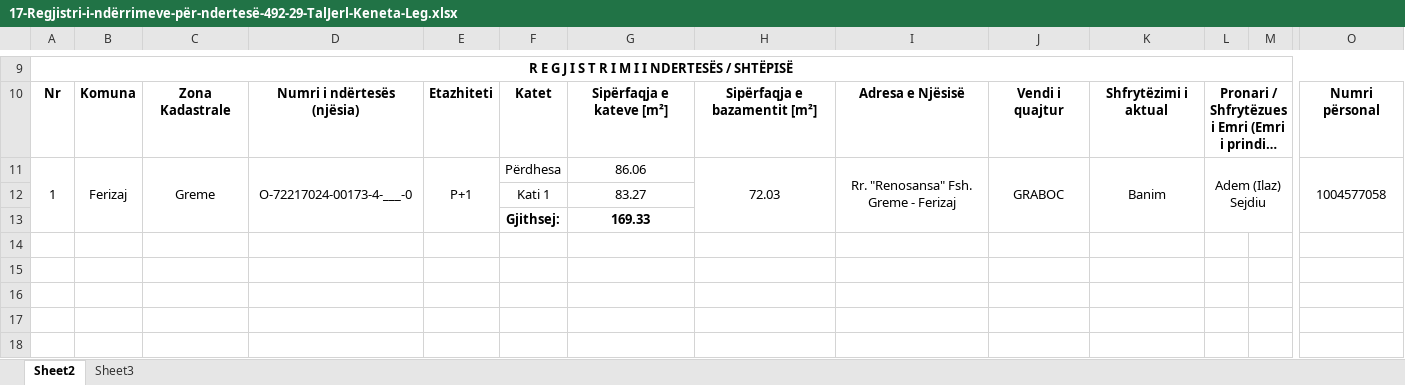
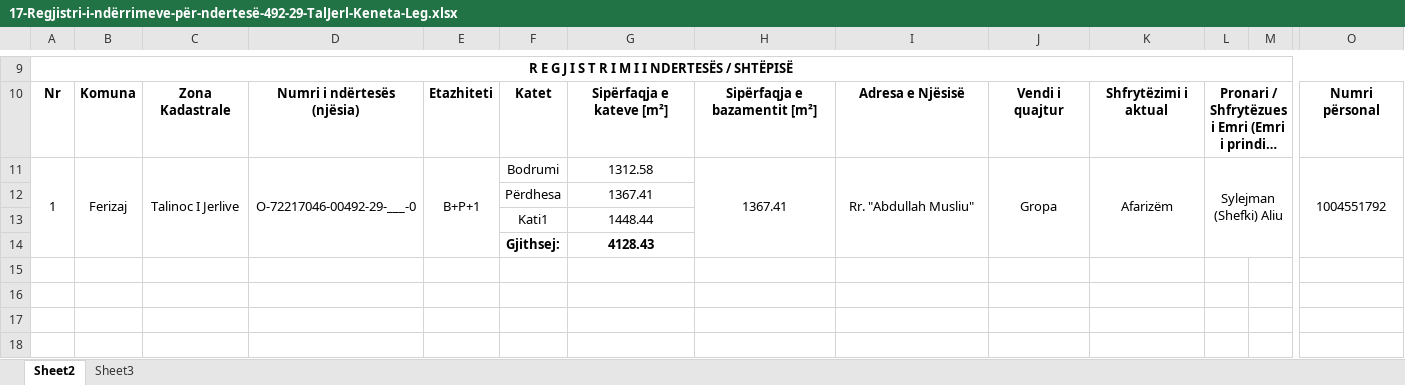
Before and after one commit to geo-coding/492-29-TalJerl-Keneta-Leg, an Excel workbook: 4-Te-dhenat-per-kataster/regjistri/17-Regjistri-i-ndërrimeve-për-ndertesë-492-29-TalJerl-Keneta-Leg.xlsx, sheet Sheet2, drawn as a sheet; only a part is shown, gaps mark what is left out; the shorter side is filled out with more unchanged rows; long unchanged cells end in …; values as stored, in another font and other column widths than the file's, no borders; charts and pictures not drawn; removed rows and columns are numbered as before the commit, all else as after; rows hold the shown columns only; the diff covers the shown part only; the diff names each change by its address in the sheet, - before the commit and + after, or states it on an @@ line.

```diff
--- a/4-Te-dhenat-per-kataster/regjistri/17-Regjistri-i-ndërrimeve-për-ndertesë-492-29-TalJerl-Keneta-Leg.xlsx (sheet Sheet2)
+++ b/4-Te-dhenat-per-kataster/regjistri/17-Regjistri-i-ndërrimeve-për-ndertesë-492-29-TalJerl-Keneta-Leg.xlsx (sheet Sheet2)
-C11: Greme
+C11: Talinoc I Jerlive
-D11: O-72217024-00173-4-___-0
+D11: O-72217046-00492-29-___-0
-E11: P+1
+E11: B+P+1
-F11: Përdhesa
+F11: Bodrumi
-G11: 86.06
+G11: 1312.58
-H11: 72.03
+H11: 1367.41
-I11: Rr. "Renosansa" Fsh. Greme - Ferizaj
+I11: Rr. "Abdullah Musliu"
-J11: GRABOC
+J11: Gropa
-K11: Banim
+K11: Afarizëm
-L11: Adem (Ilaz) Sejdiu
+L11: Sylejman (Shefki) Aliu
-O11: 1004577058
+O11: 1004551792
-row 12:  |  |  |  |  | Kati 1 | 83.27
-row 13:  |  |  |  |  | Gjithsej: | 169.33
+row 12:  |  |  |  |  | Përdhesa | 1367.41
+row 13:  |  |  |  |  | Kati1 | 1448.44
+row 14:  |  |  |  |  | Gjithsej: | 4128.43
```
Also changed, not shown: 56 added rows elsewhere in this sheet, 4 other files.
